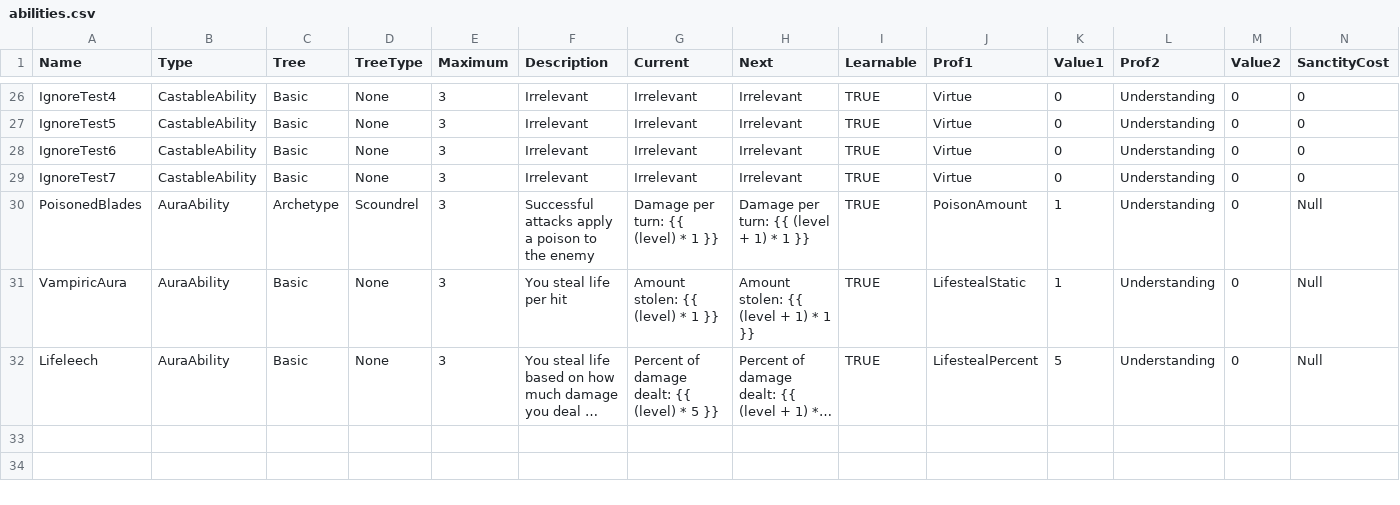
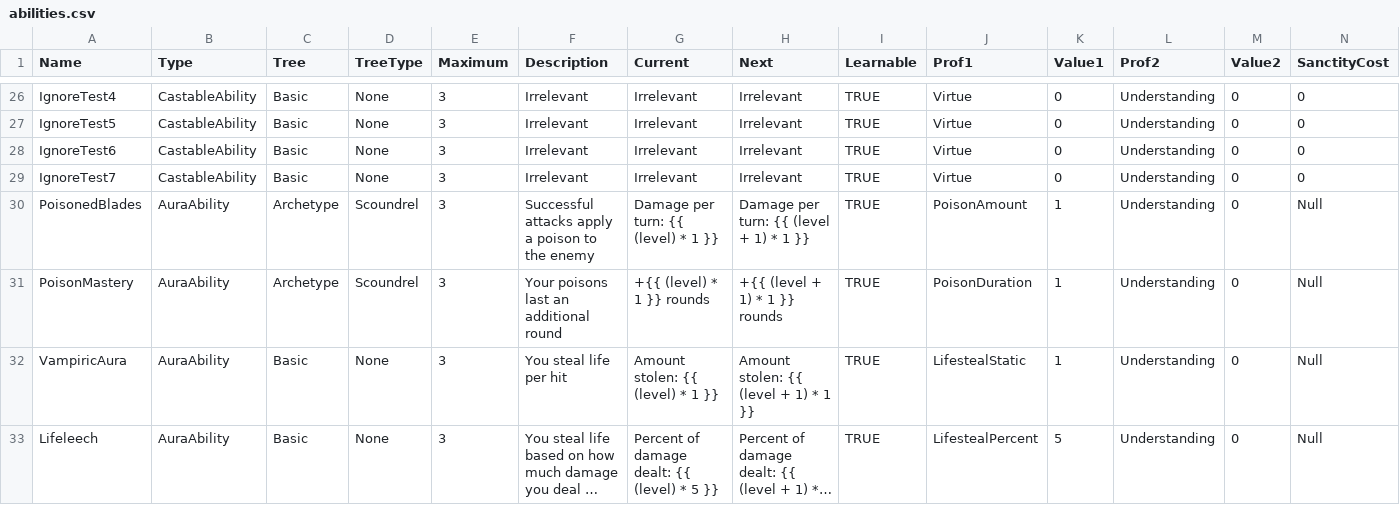
Before and after one commit to elthran/RPG-Game, a CSV file: abstraction_lv1/abilities.csv, drawn as a sheet; only a part is shown, gaps mark what is left out; long unchanged cells end in …; rows hold the shown columns only; the diff names each change by its address in the sheet, - before the commit and + after, or states it on an @@ line.

Commit message:
Pison seems to be working well. You need to go to abilities->archetype and become a scoundrel. You can then learn poisonedblades and get poison. You can they add more points to poison blades to increase your poison damage or lern poison mastery and have your poison last longer. Currently each attack has a 25% of applying any poison.

```diff
--- a/abstraction_lv1/abilities.csv
+++ b/abstraction_lv1/abilities.csv
+row 31: PoisonMastery | AuraAbility | Archetype | Scoundrel | 3 | Your poisons last an additional round | +{{ (level) * 1 }} rounds | +{{ (level + 1) * 1 }} rounds | TRUE | PoisonDuration | 1 | Understanding | 0 | Null
```
Also changed, not shown: 2 other files.
